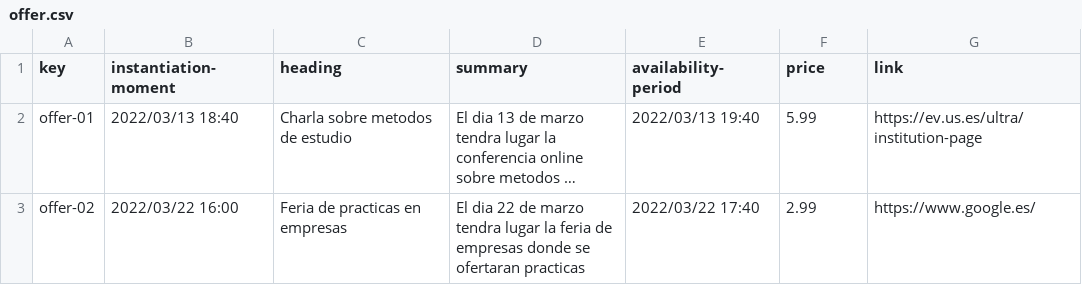
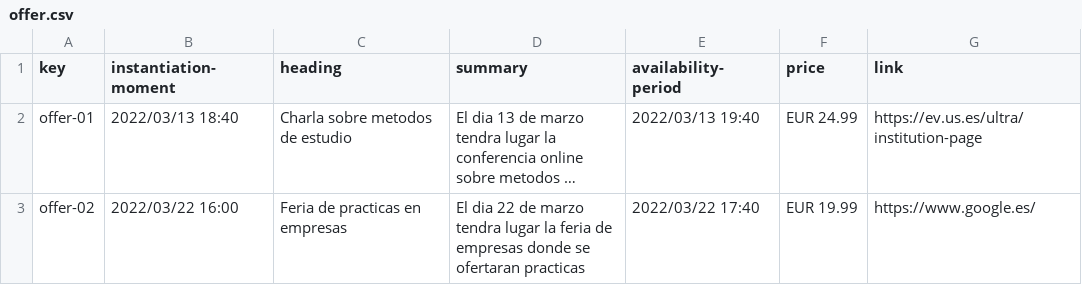
Before and after one commit to JuanluRM/acme-G11-DP2, a CSV file: Acme-L3-D01-23.1.0/src/main/webapp/WEB-INF/resources/sample-data/offer.csv, drawn as a sheet; long unchanged cells end in …; the diff names each change by its address in the sheet, - before the commit and + after, or states it on an @@ line.

Commit message:
Cambios tarea grupal administrators on offers
:100:

```diff
--- a/Acme-L3-D01-23.1.0/src/main/webapp/WEB-INF/resources/sample-data/offer.csv
+++ b/Acme-L3-D01-23.1.0/src/main/webapp/WEB-INF/resources/sample-data/offer.csv
-F2 (price): 5.99
+F2 (price): EUR 24.99
-F3 (price): 2.99
+F3 (price): EUR 19.99
```
Also changed, not shown: 2 other files.
